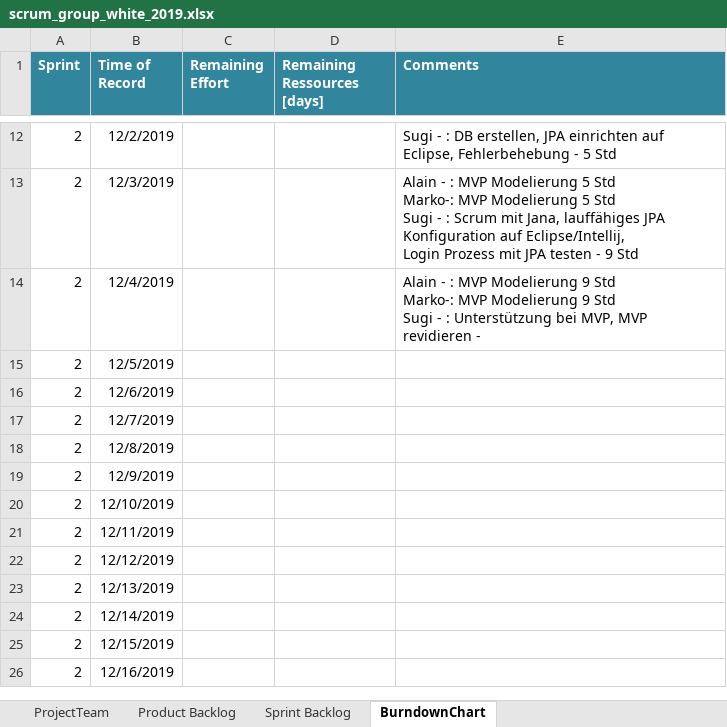
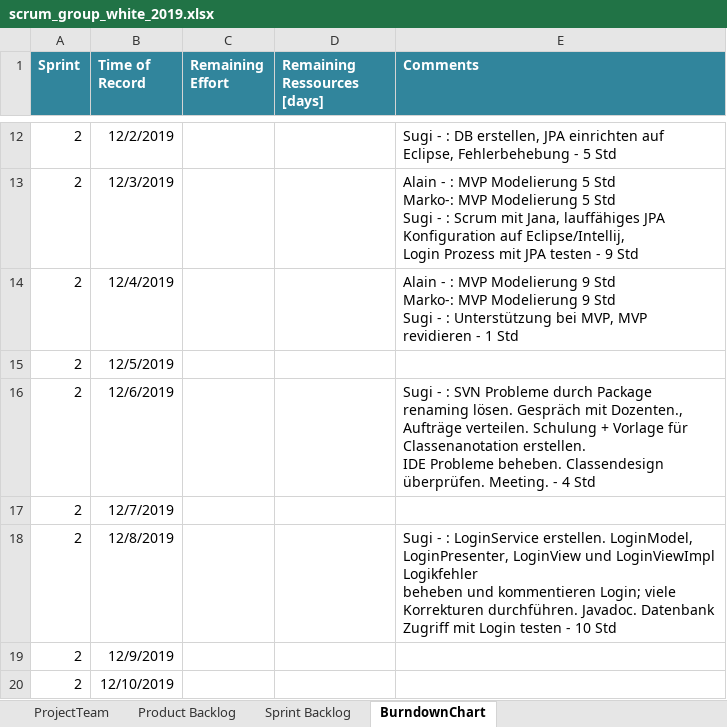
Before and after one commit to selvs1/ePsyDoc, an Excel workbook: doc/task-04/Scrum/scrum_group_white_2019.xlsx, sheet BurndownChart, drawn as a sheet; only a part is shown, gaps mark what is left out; the shorter side is filled out with more unchanged rows; values as stored, in another font and other column widths than the file's, no borders; table styles not drawn; ↵ is a line break in a cell; the diff names each change by its address in the sheet, - before the commit and + after, or states it on an @@ line.

Commit message:
Update scrum_group_white_2019.xlsx
Stunden rapportieren

```diff
--- a/doc/task-04/Scrum/scrum_group_white_2019.xlsx (sheet BurndownChart)
+++ b/doc/task-04/Scrum/scrum_group_white_2019.xlsx (sheet BurndownChart)
-E14 (Comments): …revidieren -
+E14 (Comments): …revidieren - 1 Std
-E16 (Comments): (empty)
+E16 (Comments): Sugi - : SVN Probleme durch Package renaming lösen. Gespräch mit Dozenten., ↵ Aufträge verteilen. Schulung + Vorlage für Classenanotation erstellen. ↵ IDE Probleme beheben. Classendesign überprüfen. Meeting. - 4 Std
-E18 (Comments): (empty)
+E18 (Comments): Sugi - : LoginService erstellen. LoginModel, LoginPresenter, LoginView und LoginViewImpl Logikfehler ↵ beheben und kommentieren Login; viele Korrekturen durchführen. Javadoc. Datenbank Zugriff mit Login testen - 10 Std
```
